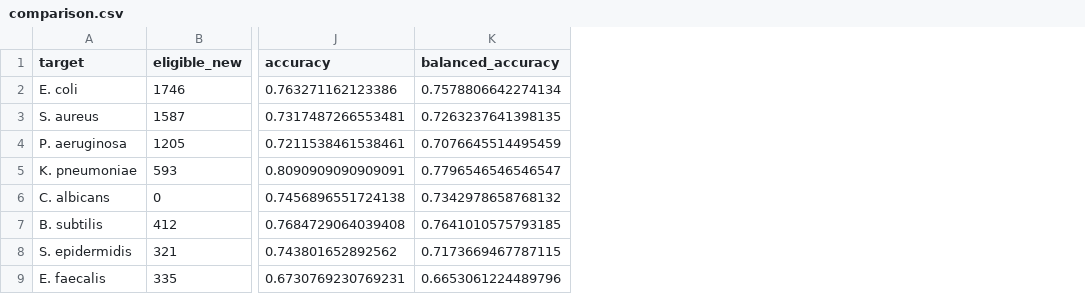
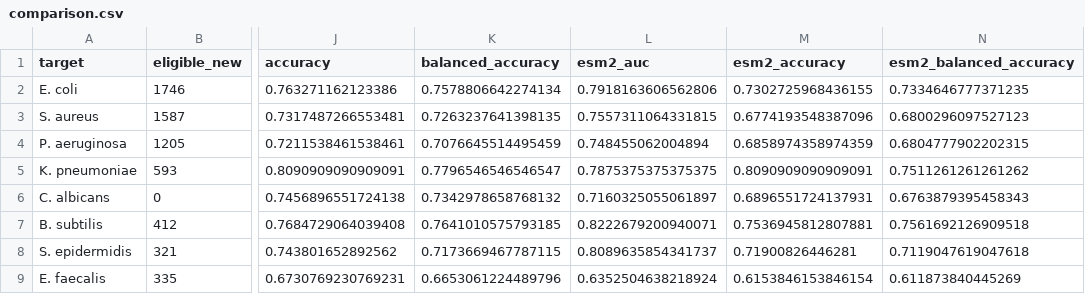
Before and after one commit to chirag3206/PeptideLab, a CSV file: Results/final/target_benchmark/comparison.csv, drawn as a sheet; only a part is shown, gaps mark what is left out; the diff names each change by its address in the sheet, - before the commit and + after, or states it on an @@ line.

```diff
--- a/Results/final/target_benchmark/comparison.csv
+++ b/Results/final/target_benchmark/comparison.csv
+column L (esm2_auc), rows 2-9: 0.7918163606562806 | 0.7557311064331815 | 0.748455062004894 | 0.7875375375375375 | 0.7160325055061897 | 0.8222679200940071 | 0.8089635854341737 | 0.6352504638218924
+column M (esm2_accuracy), rows 2-9: 0.7302725968436155 | 0.6774193548387096 | 0.6858974358974359 | 0.8090909090909091 | 0.6896551724137931 | 0.7536945812807881 | 0.71900826446281 | 0.6153846153846154
+column N (esm2_balanced_accuracy), rows 2-9: 0.7334646777371235 | 0.6800296097527123 | 0.6804777902202315 | 0.7511261261261262 | 0.6763879395458343 | 0.7561692126909518 | 0.7119047619047618 | 0.611873840445269
```
Also changed, not shown: 10 other files.
